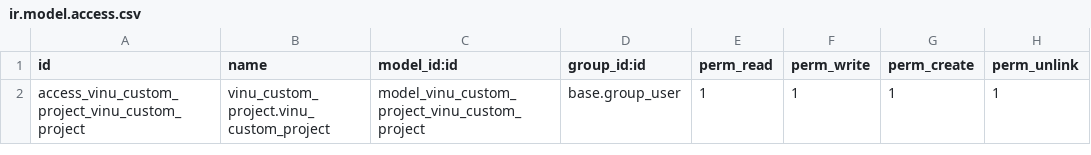
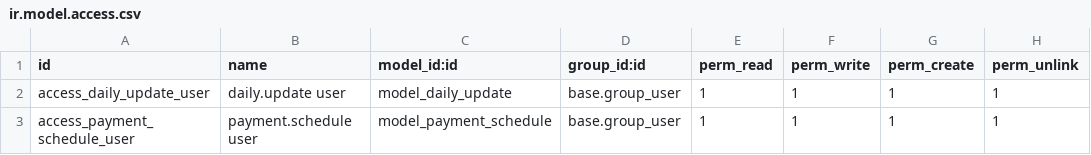
Before and after one commit to vishnu2818/assistmatz-project, a CSV file: vinu_custom_project/security/ir.model.access.csv, drawn as a sheet.

```diff
--- a/vinu_custom_project/security/ir.model.access.csv
+++ b/vinu_custom_project/security/ir.model.access.csv
@@ -1,2 +1,3 @@
 id,name,model_id:id,group_id:id,perm_read,perm_write,perm_create,perm_unlink
-access_vinu_custom_project_vinu_custom_project,vinu_custom_project.vinu_custom_project,model_vinu_custom_project_vinu_custom_project,base.group_user,1,1,1,1
+access_daily_update_user,daily.update user,model_daily_update,base.group_user,1,1,1,1
+access_payment_schedule_user,payment.schedule user,model_payment_schedule,base.group_user,1,1,1,1
```
Also changed, not shown: 10 other files.
